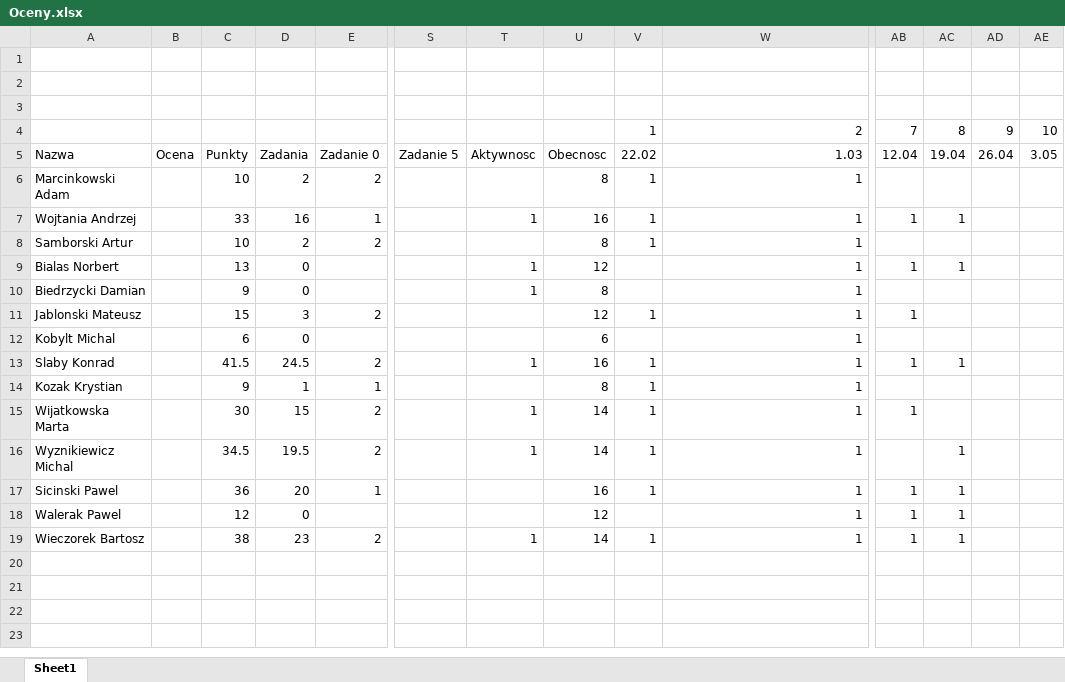
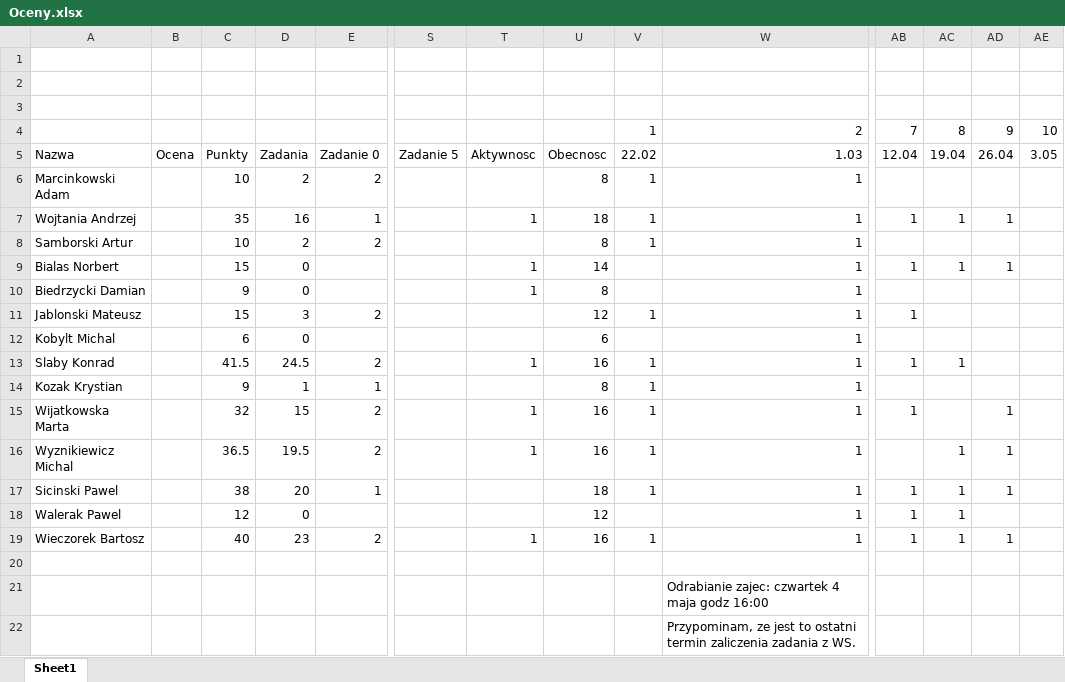
Before and after one commit to leinadb/exercise0, an Excel workbook: Oceny.xlsx, sheet Sheet1, drawn as a sheet; only a part is shown, gaps mark what is left out; values as stored, in another font and other column widths than the file's, no borders; charts and pictures not drawn; rows hold the shown columns only; the diff names each change by its address in the sheet, - before the commit and + after, or states it on an @@ line.

Commit message:
updated points for activity and presence, plus info about next class

```diff
--- a/Oceny.xlsx (sheet Sheet1)
+++ b/Oceny.xlsx (sheet Sheet1)
-C7: 33
+C7: 35
-U7: 16
+U7: 18
-AD7: (empty)
+AD7: 1
-C9: 13
+C9: 15
-U9: 12
+U9: 14
-AD9: (empty)
+AD9: 1
-C15: 30
+C15: 32
-U15:U16: 14
+U15:U16: 16
-AD15:AD17: (empty)
+AD15:AD17: 1
-C16: 34.5
+C16: 36.5
-C17: 36
+C17: 38
-U17: 16
+U17: 18
-C19: 38
+C19: 40
-U19: 14
+U19: 16
-AD19: (empty)
+AD19: 1
+row 20: (empty)
+row 21:  |  |  |  |  |  |  |  |  | Odrabianie zajec: czwartek 4 maja godz 16:00
+row 22:  |  |  |  |  |  |  |  |  | Przypominam, ze jest to ostatni termin zaliczenia zadania z WS.
```
Also changed, not shown: charts or pictures.
